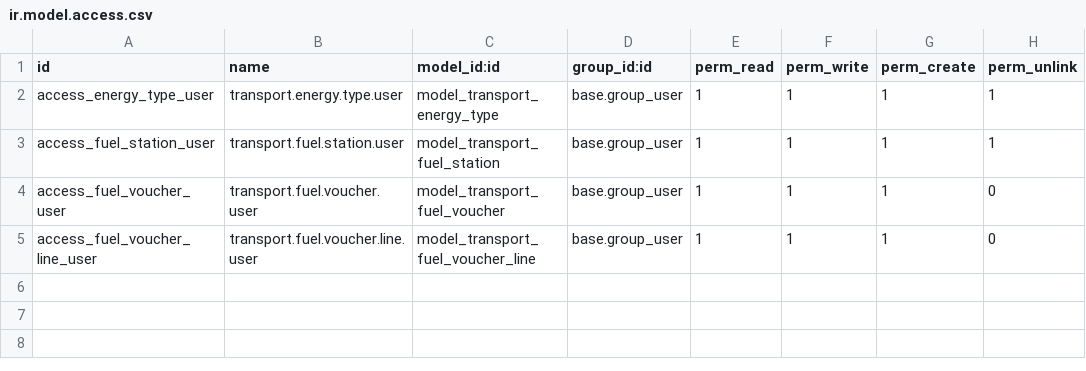
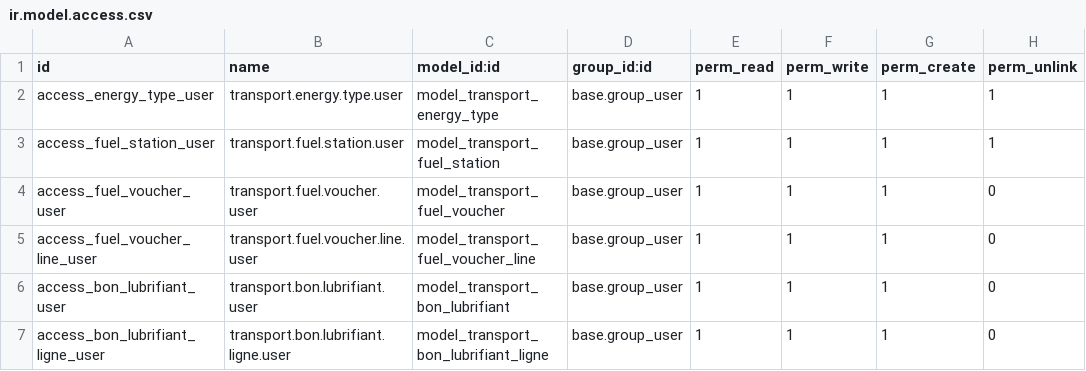
Before and after one commit to Aziz-Nouigues/PFE_Transport, a CSV file: odoo/custom_addons/transport_energy/security/ir.model.access.csv, drawn as a sheet.

Commit message:
feat: ajout bon_lubrifiant - bons de ravitaillement lubrifiants

```diff
--- a/odoo/custom_addons/transport_energy/security/ir.model.access.csv
+++ b/odoo/custom_addons/transport_energy/security/ir.model.access.csv
@@ -5 +5,3 @@ access_fuel_voucher_user,transport.fuel.voucher.user,model_transport_fuel_vouche
 access_fuel_voucher_line_user,transport.fuel.voucher.line.user,model_transport_fuel_voucher_line,base.group_user,1,1,1,0
+access_bon_lubrifiant_user,transport.bon.lubrifiant.user,model_transport_bon_lubrifiant,base.group_user,1,1,1,0
+access_bon_lubrifiant_ligne_user,transport.bon.lubrifiant.ligne.user,model_transport_bon_lubrifiant_ligne,base.group_user,1,1,1,0
```
Also changed, not shown: 7 other files.
